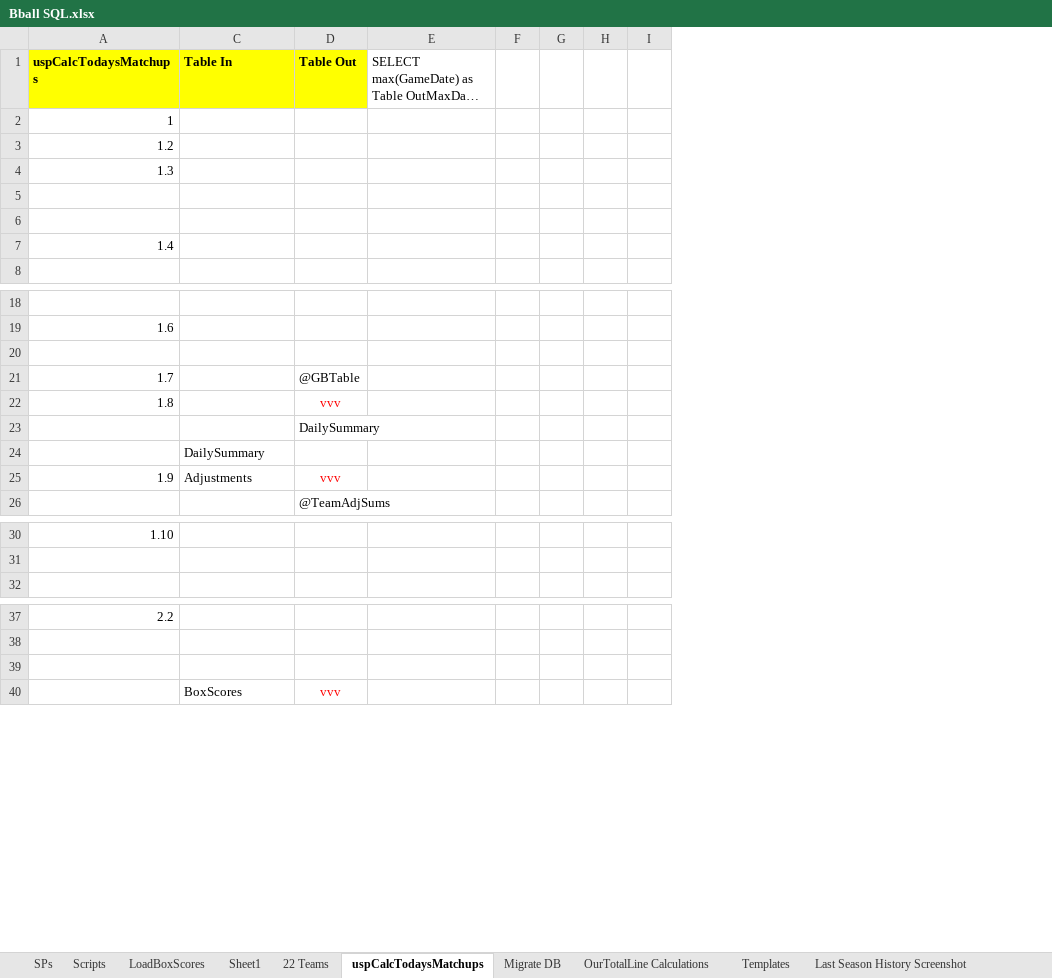
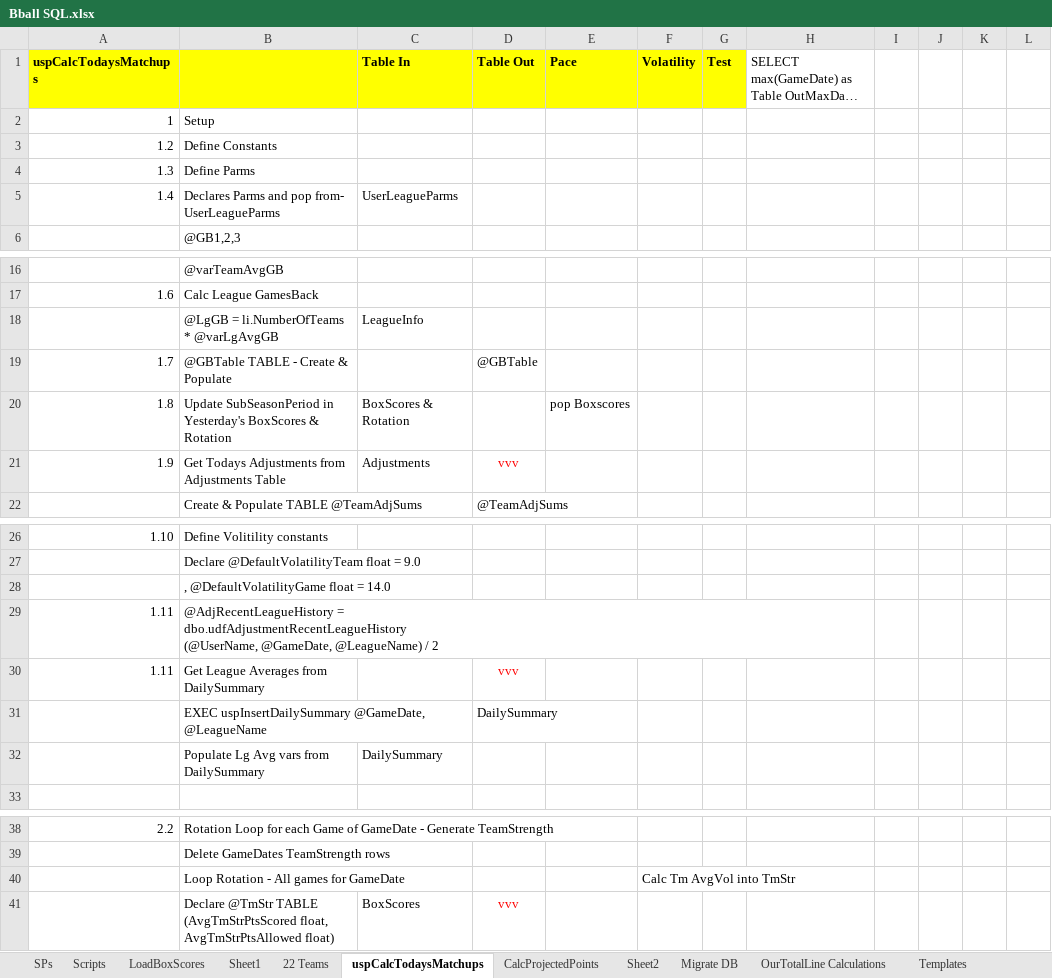
Before and after one commit to mrroot123/BballMVC, an Excel workbook: BballMVC/_Documentation/Bball SQL.xlsx, sheet uspCalcTodaysMatchups, drawn as a sheet; only a part is shown, gaps mark what is left out; long unchanged cells end in …; values as stored, in another font and other column widths than the file's, no borders; charts and pictures not drawn; removed rows and columns are numbered as before the commit, all else as after; rows hold the shown columns only; ↵ is a line break in a cell; the diff covers the shown part only; the diff names each change by its address in the sheet, - before the commit and + after, or states it on an @@ line.

```diff
--- a/BballMVC/_Documentation/Bball SQL.xlsx (sheet uspCalcTodaysMatchups)
+++ b/BballMVC/_Documentation/Bball SQL.xlsx (sheet uspCalcTodaysMatchups)
+sheet tab: CalcProjectedPoints
+sheet tab: Sheet2
@@ column B unhidden, rows 2-6: Setup | Define Constants | Define Parms | Declares Parms and pop from- UserLeagueParms | @GB1,2,3; rows 16-22: @varTeamAvgGB | Calc League GamesBack | @LgGB = li.NumberOfTeams * @varLgAvgGB | @GBTable TABLE - Create & Populate | Update SubSeasonPeriod in Yesterday's BoxScores & Rotation | Get Todays Adjustments from Adjustments Table | Create & Populate TABLE @TeamAdjSums; rows 26-27: Define Volitility constants | Declare @DefaultVolatilityTeam float = 9.0; rows 38-41: Rotation Loop for each Game of GameDate - Generate TeamStrength | Delete GameDates TeamStrength rows | Loop Rotation - All games for GameDate | Declare @TmStr TABLE (AvgTmStrPtsScored float, AvgTmStrPtsAllowed float) @@
+column E (Pace), row 20: pop Boxscores
+column F (Volatility), row 40: Calc Tm AvgVol into TmStr
+column G (Test), empty
-column F, empty
-column G, empty
+column I, empty
+column J, empty
-row 5: (empty)
-row 6: (empty)
-C5 (Table In): (empty)
+C5 (Table In): UserLeagueParms
-row 18: (empty)
+row 18:  | @LgGB = li.NumberOfTeams * @varLgAvgGB | LeagueInfo
-C20 (Table In): (empty)
+C20 (Table In): BoxScores & Rotation
-D20 (Table Out): vvv
+D20 (Table Out): (empty)
+row 28:  | , @DefaultVolatilityGame float = 14.0
+row 29: 1.11 | @AdjRecentLeagueHistory = ↵ dbo.udfAdjustmentRecentLeagueHistory ↵ (@UserName, @GameDate, @LeagueName) / 2
+row 30: 1.11 | Get League Averages from DailySummary |  | vvv
@@ row 23 moved to row 31: EXEC uspInsertDailySummary @GameDate, @L… @@
@@ row 24 moved to row 32: Populate Lg Avg vars from DailySummary @@
-row 40: (empty)
+row 40:  | Loop Rotation - All games for GameDate |  |  |  | Calc Tm AvgVol into TmStr
```
Also changed, not shown: 4 added rows, 15 removed rows, 9 edited cells and cell formats elsewhere in this sheet, hidden cells, charts or pictures, 34 other files.
